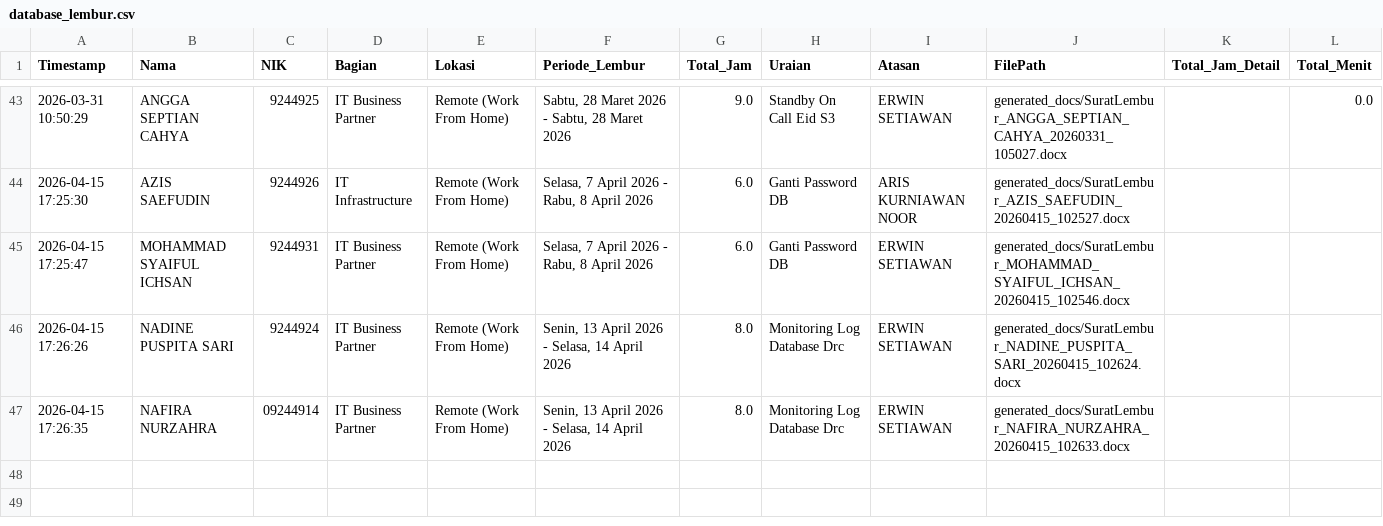
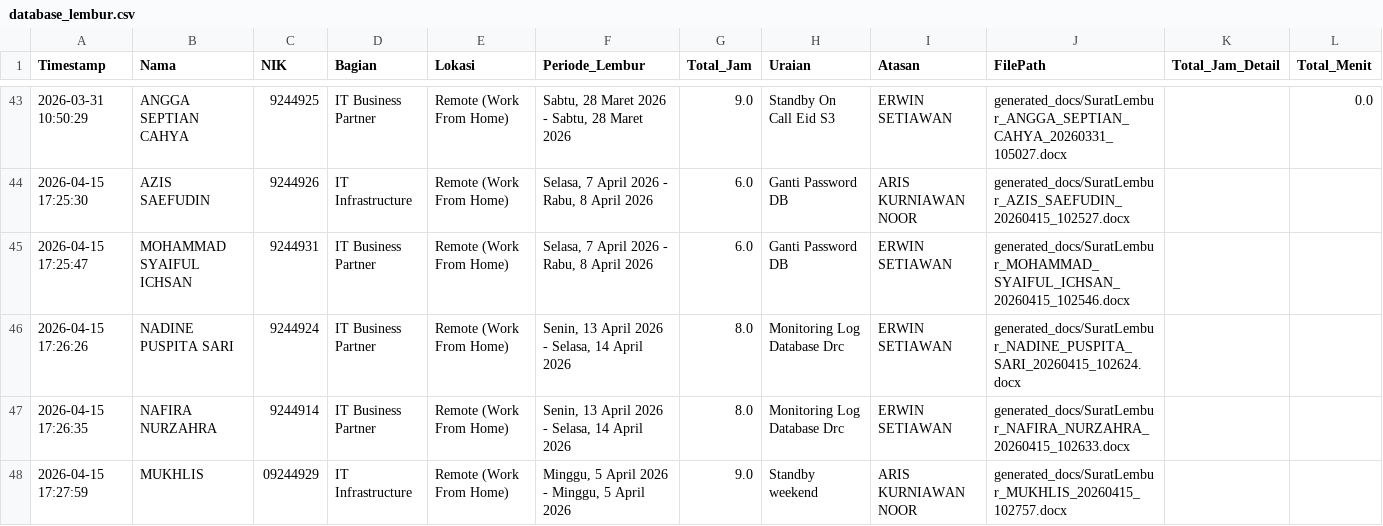
Before and after one commit to anggadevnet/formlemburlmd, a CSV file: database_lembur.csv, drawn as a sheet; only a part is shown, gaps mark what is left out.

Commit message:
Update DB: MUKHLIS

```diff
--- a/database_lembur.csv
+++ b/database_lembur.csv
@@ -46,2 +46,3 @@ Timestamp,Nama,NIK,Bagian,Lokasi,Periode_Lembur,Total_Jam,Uraian,Atasan,FilePath
 2026-04-15 17:26:26,NADINE PUSPITA SARI,9244924,IT Business Partner,Remote (Work From Home),"Senin, 13 April 2026 - Selasa, 14 April 2026",8.0,Monitoring Log Database Drc,ERWIN SETIAWAN,generated_docs/SuratLembur_NADINE_PUSPITA_SARI_20260415_102624.docx,,
-2026-04-15 17:26:35,NAFIRA NURZAHRA,09244914,IT Business Partner,Remote (Work From Home),"Senin, 13 April 2026 - Selasa, 14 April 2026",8.0,Monitoring Log Database Drc,ERWIN SETIAWAN,generated_docs/SuratLembur_NAFIRA_NURZAHRA_20260415_102633.docx,,
+2026-04-15 17:26:35,NAFIRA NURZAHRA,9244914,IT Business Partner,Remote (Work From Home),"Senin, 13 April 2026 - Selasa, 14 April 2026",8.0,Monitoring Log Database Drc,ERWIN SETIAWAN,generated_docs/SuratLembur_NAFIRA_NURZAHRA_20260415_102633.docx,,
+2026-04-15 17:27:59,MUKHLIS,09244929,IT Infrastructure,Remote (Work From Home),"Minggu, 5 April 2026 - Minggu, 5 April 2026",9.0,Standby weekend,ARIS KURNIAWAN NOOR,generated_docs/SuratLembur_MUKHLIS_20260415_102757.docx,,
```
